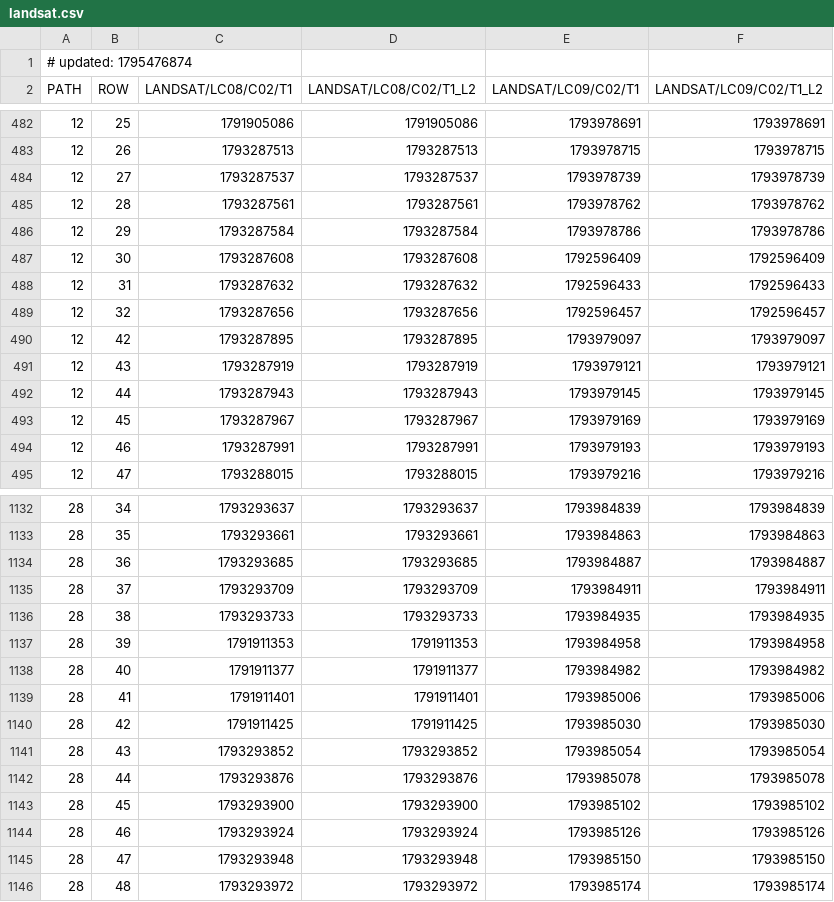
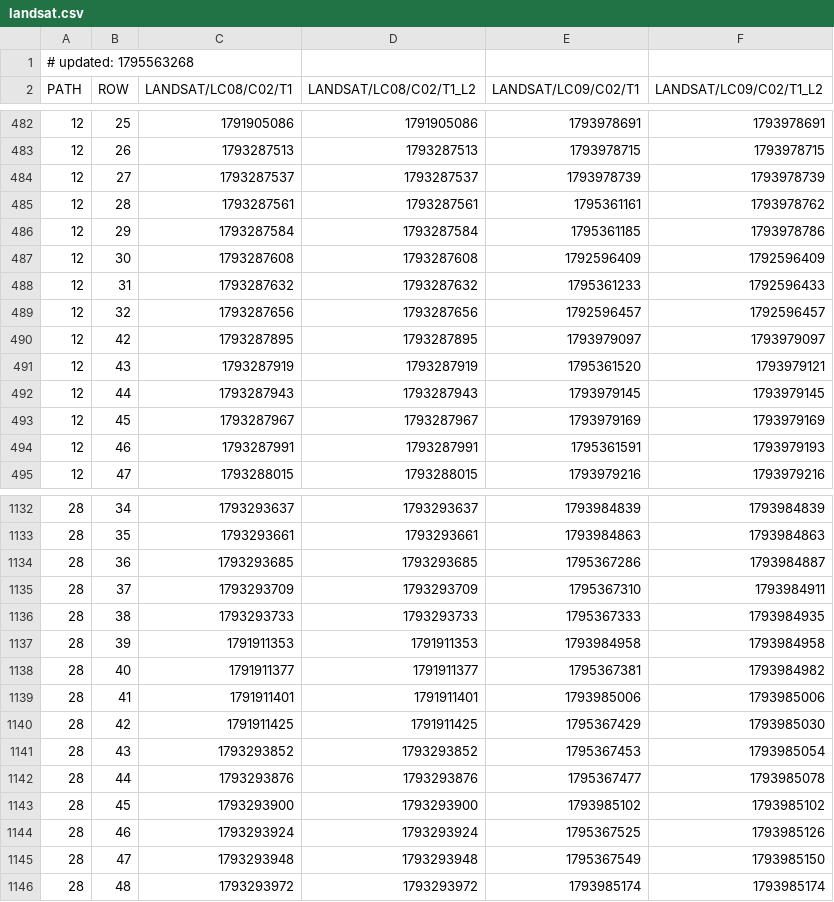
Before and after one commit to aazuspan/ee-collection-tracker, a CSV file: site/data/landsat.csv, drawn as a sheet; only a part is shown, gaps mark what is left out; the diff covers the shown part only.

```diff
--- a/site/data/landsat.csv
+++ b/site/data/landsat.csv
@@ -1,2 +1,2 @@
-# updated: 1795476874
+# updated: 1795563268
 PATH,ROW,LANDSAT/LC08/C02/T1,LANDSAT/LC08/C02/T1_L2,LANDSAT/LC09/C02/T1,LANDSAT/LC09/C02/T1_L2
@@ -484,12 +484,12 @@ PATH,ROW,LANDSAT/LC08/C02/T1,LANDSAT/LC08/C02/T1_L2,LANDSAT/LC09/C02/T1,LANDSAT/
 12,27,1793287537,1793287537,1793978739,1793978739
-12,28,1793287561,1793287561,1793978762,1793978762
-12,29,1793287584,1793287584,1793978786,1793978786
+12,28,1793287561,1793287561,1795361161,1793978762
+12,29,1793287584,1793287584,1795361185,1793978786
 12,30,1793287608,1793287608,1792596409,1792596409
-12,31,1793287632,1793287632,1792596433,1792596433
+12,31,1793287632,1793287632,1795361233,1792596433
 12,32,1793287656,1793287656,1792596457,1792596457
 12,42,1793287895,1793287895,1793979097,1793979097
-12,43,1793287919,1793287919,1793979121,1793979121
+12,43,1793287919,1793287919,1795361520,1793979121
 12,44,1793287943,1793287943,1793979145,1793979145
 12,45,1793287967,1793287967,1793979169,1793979169
-12,46,1793287991,1793287991,1793979193,1793979193
+12,46,1793287991,1793287991,1795361591,1793979193
 12,47,1793288015,1793288015,1793979216,1793979216
@@ -1133,14 +1133,14 @@ PATH,ROW,LANDSAT/LC08/C02/T1,LANDSAT/LC08/C02/T1_L2,LANDSAT/LC09/C02/T1,LANDSAT/
 28,35,1793293661,1793293661,1793984863,1793984863
-28,36,1793293685,1793293685,1793984887,1793984887
-28,37,1793293709,1793293709,1793984911,1793984911
-28,38,1793293733,1793293733,1793984935,1793984935
+28,36,1793293685,1793293685,1795367286,1793984887
+28,37,1793293709,1793293709,1795367310,1793984911
+28,38,1793293733,1793293733,1795367333,1793984935
 28,39,1791911353,1791911353,1793984958,1793984958
-28,40,1791911377,1791911377,1793984982,1793984982
+28,40,1791911377,1791911377,1795367381,1793984982
 28,41,1791911401,1791911401,1793985006,1793985006
-28,42,1791911425,1791911425,1793985030,1793985030
-28,43,1793293852,1793293852,1793985054,1793985054
-28,44,1793293876,1793293876,1793985078,1793985078
+28,42,1791911425,1791911425,1795367429,1793985030
+28,43,1793293852,1793293852,1795367453,1793985054
+28,44,1793293876,1793293876,1795367477,1793985078
 28,45,1793293900,1793293900,1793985102,1793985102
-28,46,1793293924,1793293924,1793985126,1793985126
-28,47,1793293948,1793293948,1793985150,1793985150
+28,46,1793293924,1793293924,1795367525,1793985126
+28,47,1793293948,1793293948,1795367549,1793985150
 28,48,1793293972,1793293972,1793985174,1793985174
```
Also changed, not shown: 104 edited cells elsewhere in this file, site/data/hls.csv, 2 other files.
